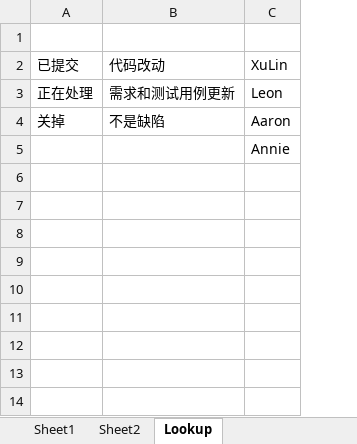
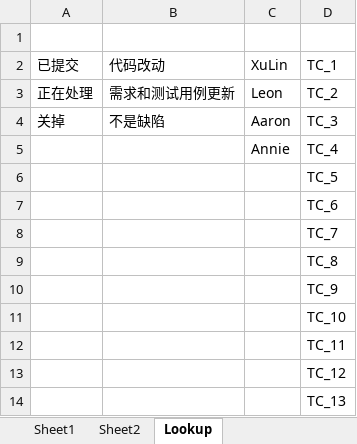
Before and after one commit to aaronluo/cuoxiazi, an Excel workbook: 04_proj_mon/缺陷跟踪.xlsm, sheet Lookup, drawn as a sheet; values as stored, in another font and other column widths than the file's, no borders; the diff names each change by its address in the sheet, - before the commit and + after, or states it on an @@ line.

```diff
--- a/04_proj_mon/缺陷跟踪.xlsm (sheet Lookup)
+++ b/04_proj_mon/缺陷跟踪.xlsm (sheet Lookup)
+column D (TC_1), rows 3-5: TC_2 | TC_3 | TC_4
+row 6:  |  |  | TC_5
+row 7:  |  |  | TC_6
+row 8:  |  |  | TC_7
+row 9:  |  |  | TC_8
+row 10:  |  |  | TC_9
+row 11:  |  |  | TC_10
+row 12:  |  |  | TC_11
+row 13:  |  |  | TC_12
+row 14:  |  |  | TC_13
```
Also changed, not shown: sheet Sheet1, charts or pictures.
